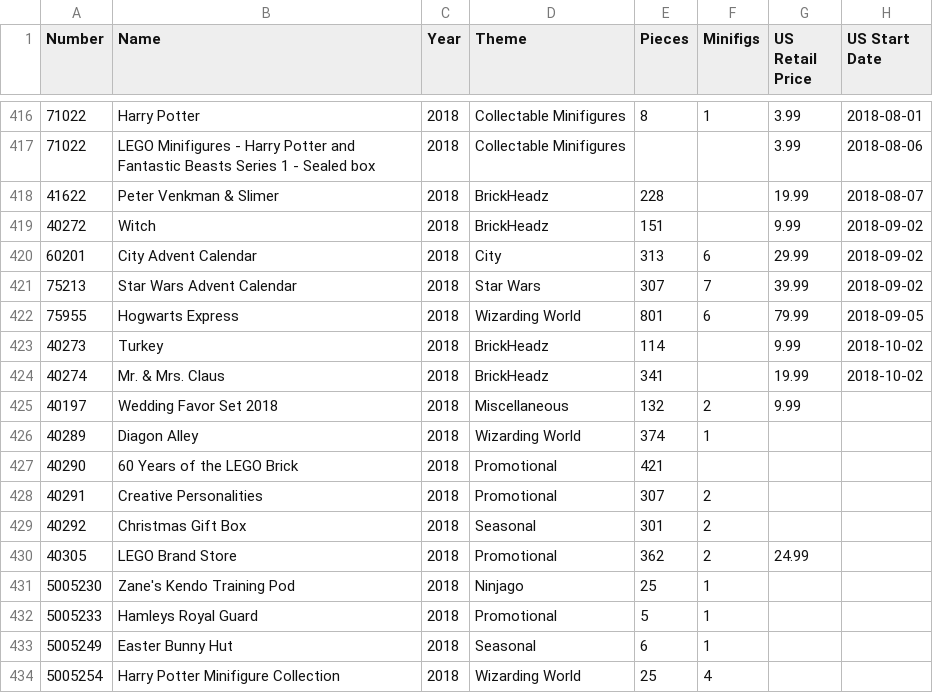
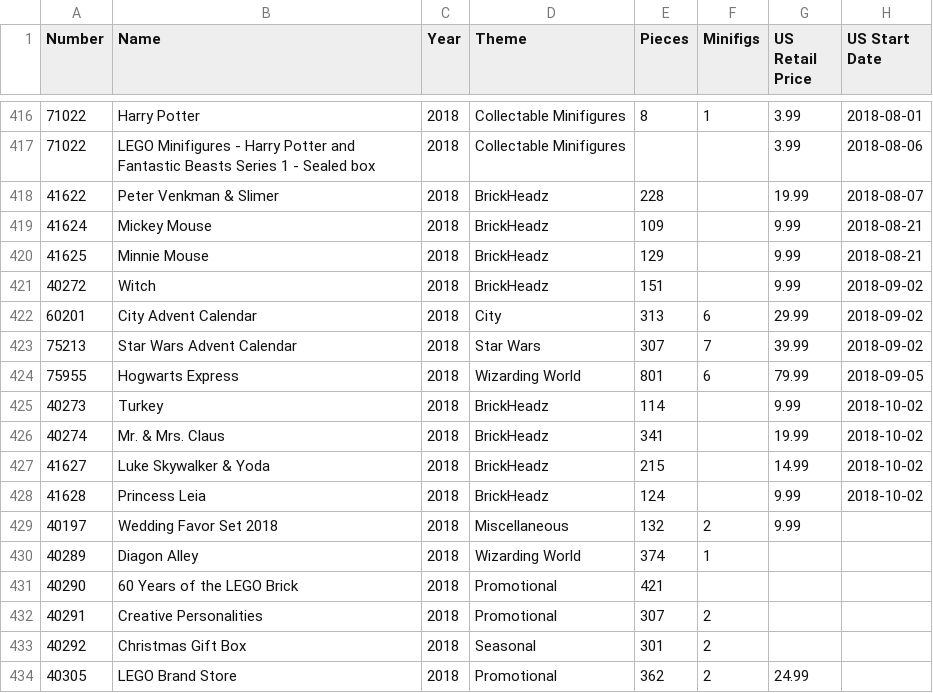
Before and after one commit to schultzy51/brickset, a CSV file: lists/owned.csv, drawn as a sheet; only a part is shown, gaps mark what is left out; the shorter side is filled out with more unchanged rows.

```diff
--- a/lists/owned.csv
+++ b/lists/owned.csv
@@ -418,2 +418,4 @@ Number,Name,Year,Theme,Pieces,Minifigs,US Retail Price,US Start Date
 41622,Peter Venkman & Slimer,2018,BrickHeadz,228,,19.99,2018-08-07
+41624,Mickey Mouse,2018,BrickHeadz,109,,9.99,2018-08-21
+41625,Minnie Mouse,2018,BrickHeadz,129,,9.99,2018-08-21
 40272,Witch,2018,BrickHeadz,151,,9.99,2018-09-02
@@ -424,2 +426,4 @@ Number,Name,Year,Theme,Pieces,Minifigs,US Retail Price,US Start Date
 40274,Mr. & Mrs. Claus,2018,BrickHeadz,341,,19.99,2018-10-02
+41627,Luke Skywalker & Yoda,2018,BrickHeadz,215,,14.99,2018-10-02
+41628,Princess Leia,2018,BrickHeadz,124,,9.99,2018-10-02
 40197,Wedding Favor Set 2018,2018,Miscellaneous,132,2,9.99,
```
Also changed, not shown: lists/wanted.csv, lists/wanted_released.csv, 2 other files.
